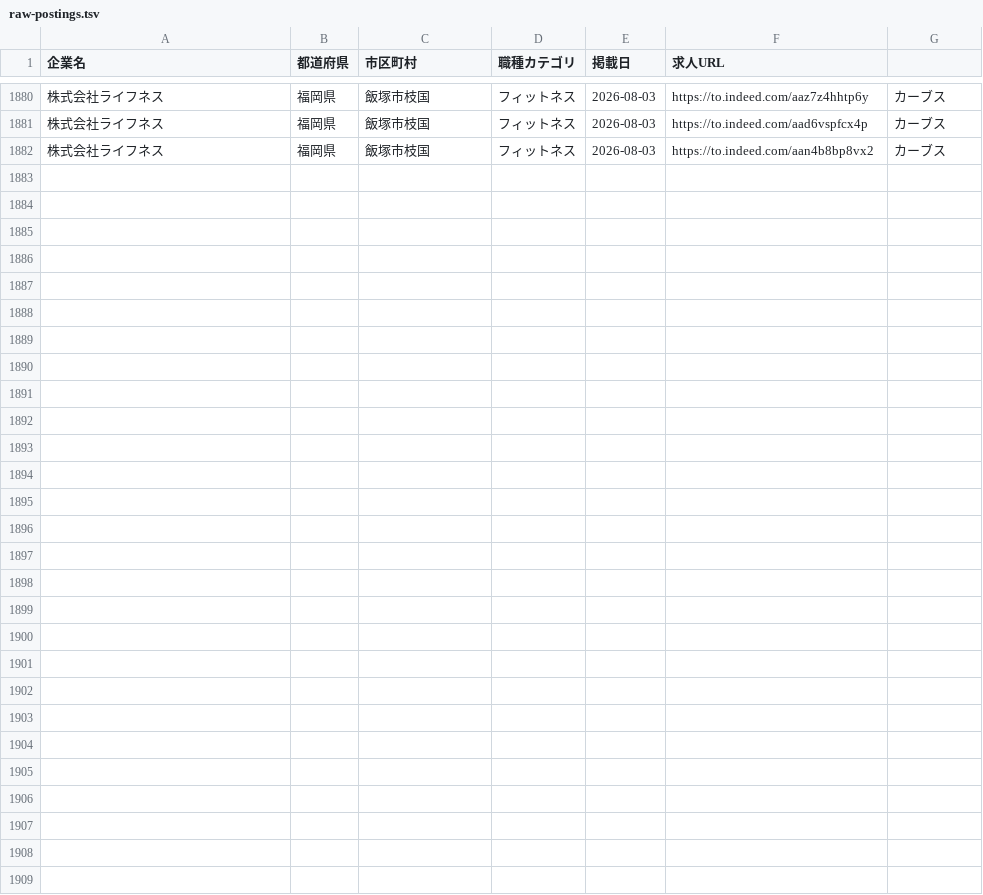
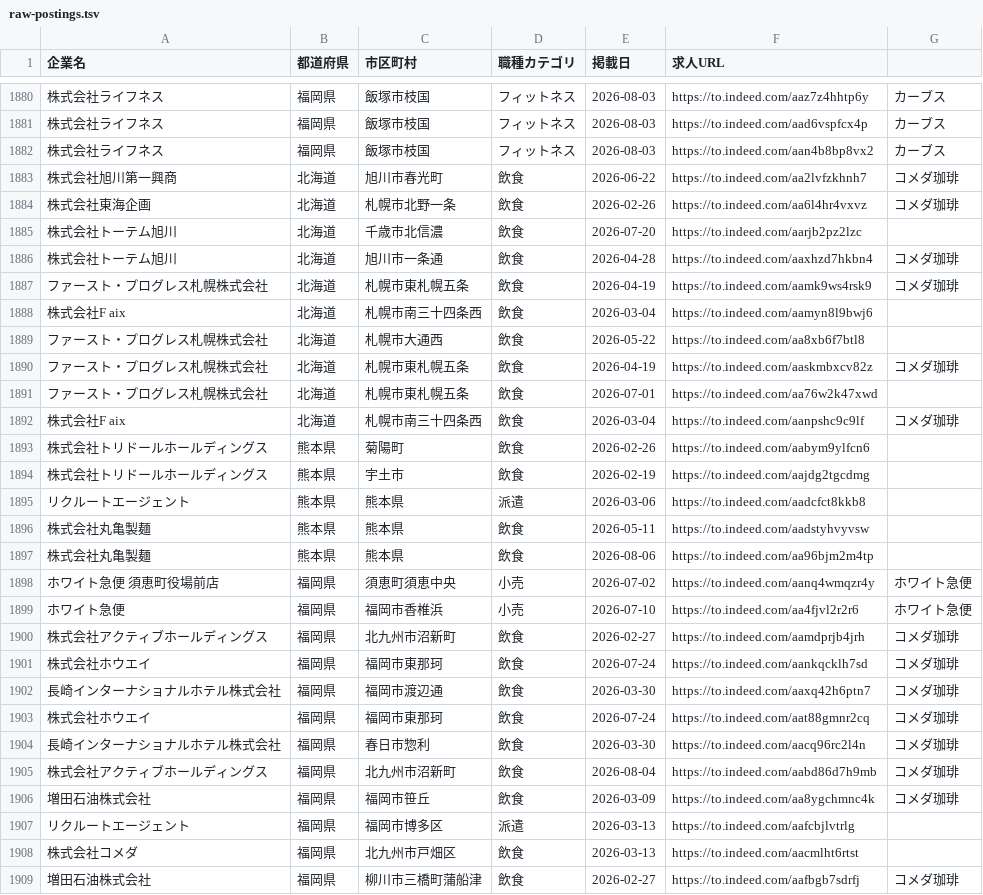
Before and after one commit to sho19910626/CLAUDE_CODE_GIT_BASH_PATH, a TSV file: sales/indeed/data/raw-postings.tsv, drawn as a sheet; only a part is shown, gaps mark what is left out; the diff names each change by its address in the sheet, - before the commit and + after, or states it on an @@ line.

```diff
--- a/sales/indeed/data/raw-postings.tsv
+++ b/sales/indeed/data/raw-postings.tsv
+row 1883: 株式会社旭川第一興商 | 北海道 | 旭川市春光町 | 飲食 | 2026-06-22 | https://to.indeed.com/aa2lvfzkhnh7 | コメダ珈琲
+row 1884: 株式会社東海企画 | 北海道 | 札幌市北野一条 | 飲食 | 2026-02-26 | https://to.indeed.com/aa6l4hr4vxvz | コメダ珈琲
+row 1885: 株式会社トーテム旭川 | 北海道 | 千歳市北信濃 | 飲食 | 2026-07-20 | https://to.indeed.com/aarjb2pz2lzc
+row 1886: 株式会社トーテム旭川 | 北海道 | 旭川市一条通 | 飲食 | 2026-04-28 | https://to.indeed.com/aaxhzd7hkbn4 | コメダ珈琲
+row 1887: ファースト・プログレス札幌株式会社 | 北海道 | 札幌市東札幌五条 | 飲食 | 2026-04-19 | https://to.indeed.com/aamk9ws4rsk9 | コメダ珈琲
+row 1888: 株式会社F aix | 北海道 | 札幌市南三十四条西 | 飲食 | 2026-03-04 | https://to.indeed.com/aamyn8l9bwj6
+row 1889: ファースト・プログレス札幌株式会社 | 北海道 | 札幌市大通西 | 飲食 | 2026-05-22 | https://to.indeed.com/aa8xb6f7btl8
+row 1890: ファースト・プログレス札幌株式会社 | 北海道 | 札幌市東札幌五条 | 飲食 | 2026-04-19 | https://to.indeed.com/aaskmbxcv82z | コメダ珈琲
+row 1891: ファースト・プログレス札幌株式会社 | 北海道 | 札幌市東札幌五条 | 飲食 | 2026-07-01 | https://to.indeed.com/aa76w2k47xwd
+row 1892: 株式会社F aix | 北海道 | 札幌市南三十四条西 | 飲食 | 2026-03-04 | https://to.indeed.com/aanpshc9c9lf | コメダ珈琲
+row 1893: 株式会社トリドールホールディングス | 熊本県 | 菊陽町 | 飲食 | 2026-02-26 | https://to.indeed.com/aabym9ylfcn6
+row 1894: 株式会社トリドールホールディングス | 熊本県 | 宇土市 | 飲食 | 2026-02-19 | https://to.indeed.com/aajdg2tgcdmg
+row 1895: リクルートエージェント | 熊本県 | 熊本県 | 派遣 | 2026-03-06 | https://to.indeed.com/aadcfct8kkb8
+row 1896: 株式会社丸亀製麺 | 熊本県 | 熊本県 | 飲食 | 2026-05-11 | https://to.indeed.com/aadstyhvyvsw
+row 1897: 株式会社丸亀製麺 | 熊本県 | 熊本県 | 飲食 | 2026-08-06 | https://to.indeed.com/aa96bjm2m4tp
+row 1898: ホワイト急便 須恵町役場前店 | 福岡県 | 須恵町須恵中央 | 小売 | 2026-07-02 | https://to.indeed.com/aanq4wmqzr4y | ホワイト急便
+row 1899: ホワイト急便 | 福岡県 | 福岡市香椎浜 | 小売 | 2026-07-10 | https://to.indeed.com/aa4fjvl2r2r6 | ホワイト急便
+row 1900: 株式会社アクティブホールディングス | 福岡県 | 北九州市沼新町 | 飲食 | 2026-02-27 | https://to.indeed.com/aamdprjb4jrh | コメダ珈琲
+row 1901: 株式会社ホウエイ | 福岡県 | 福岡市東那珂 | 飲食 | 2026-07-24 | https://to.indeed.com/aankqcklh7sd | コメダ珈琲
+row 1902: 長崎インターナショナルホテル株式会社 | 福岡県 | 福岡市渡辺通 | 飲食 | 2026-03-30 | https://to.indeed.com/aaxq42h6ptn7 | コメダ珈琲
+row 1903: 株式会社ホウエイ | 福岡県 | 福岡市東那珂 | 飲食 | 2026-07-24 | https://to.indeed.com/aat88gmnr2cq | コメダ珈琲
+row 1904: 長崎インターナショナルホテル株式会社 | 福岡県 | 春日市惣利 | 飲食 | 2026-03-30 | https://to.indeed.com/aacq96rc2l4n | コメダ珈琲
+row 1905: 株式会社アクティブホールディングス | 福岡県 | 北九州市沼新町 | 飲食 | 2026-08-04 | https://to.indeed.com/aabd86d7h9mb | コメダ珈琲
+row 1906: 増田石油株式会社 | 福岡県 | 福岡市笹丘 | 飲食 | 2026-03-09 | https://to.indeed.com/aa8ygchmnc4k | コメダ珈琲
+row 1907: リクルートエージェント | 福岡県 | 福岡市博多区 | 派遣 | 2026-03-13 | https://to.indeed.com/aafcbjlvtrlg
+row 1908: 株式会社コメダ | 福岡県 | 北九州市戸畑区 | 飲食 | 2026-03-13 | https://to.indeed.com/aacmlht6rtst
+row 1909: 増田石油株式会社 | 福岡県 | 柳川市三橋町蒲船津 | 飲食 | 2026-02-27 | https://to.indeed.com/aafbgb7sdrfj | コメダ珈琲
```
Also changed, not shown: sales/indeed/data/targets.csv, 3 other files.
